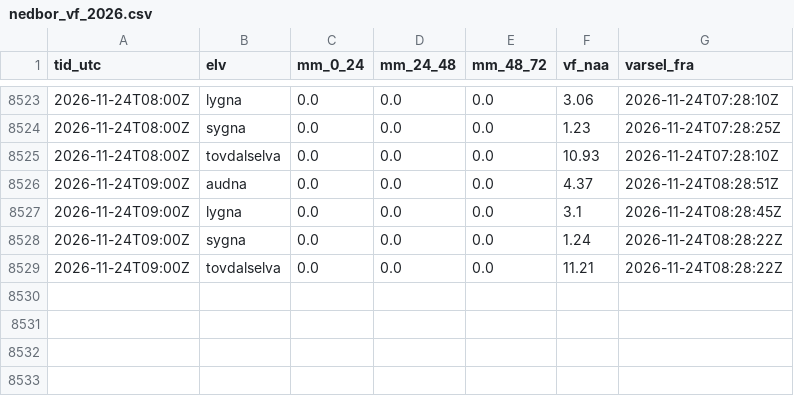
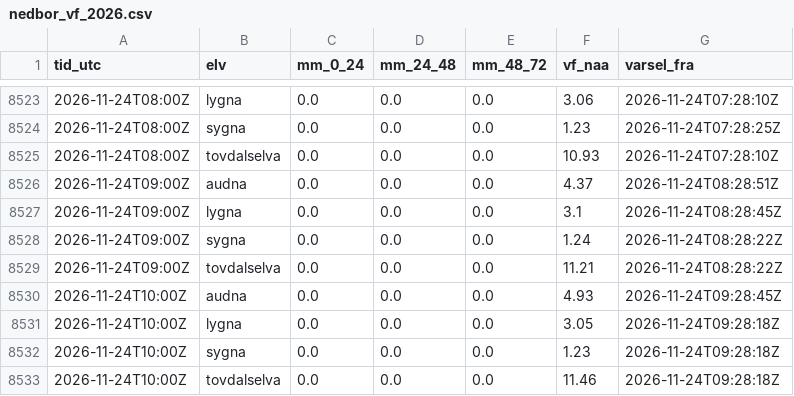
Before and after one commit to timon70-lab/elvedata, a CSV file: data/logg/nedbor_vf_2026.csv, drawn as a sheet; only a part is shown, gaps mark what is left out; the diff names each change by its address in the sheet, - before the commit and + after, or states it on an @@ line.

```diff
--- a/data/logg/nedbor_vf_2026.csv
+++ b/data/logg/nedbor_vf_2026.csv
+row 8530: 2026-11-24T10:00Z | audna | 0.0 | 0.0 | 0.0 | 4.93 | 2026-11-24T09:28:45Z
+row 8531: 2026-11-24T10:00Z | lygna | 0.0 | 0.0 | 0.0 | 3.05 | 2026-11-24T09:28:18Z
+row 8532: 2026-11-24T10:00Z | sygna | 0.0 | 0.0 | 0.0 | 1.23 | 2026-11-24T09:28:18Z
+row 8533: 2026-11-24T10:00Z | tovdalselva | 0.0 | 0.0 | 0.0 | 11.46 | 2026-11-24T09:28:18Z
```
Also changed, not shown: 10 other files.
